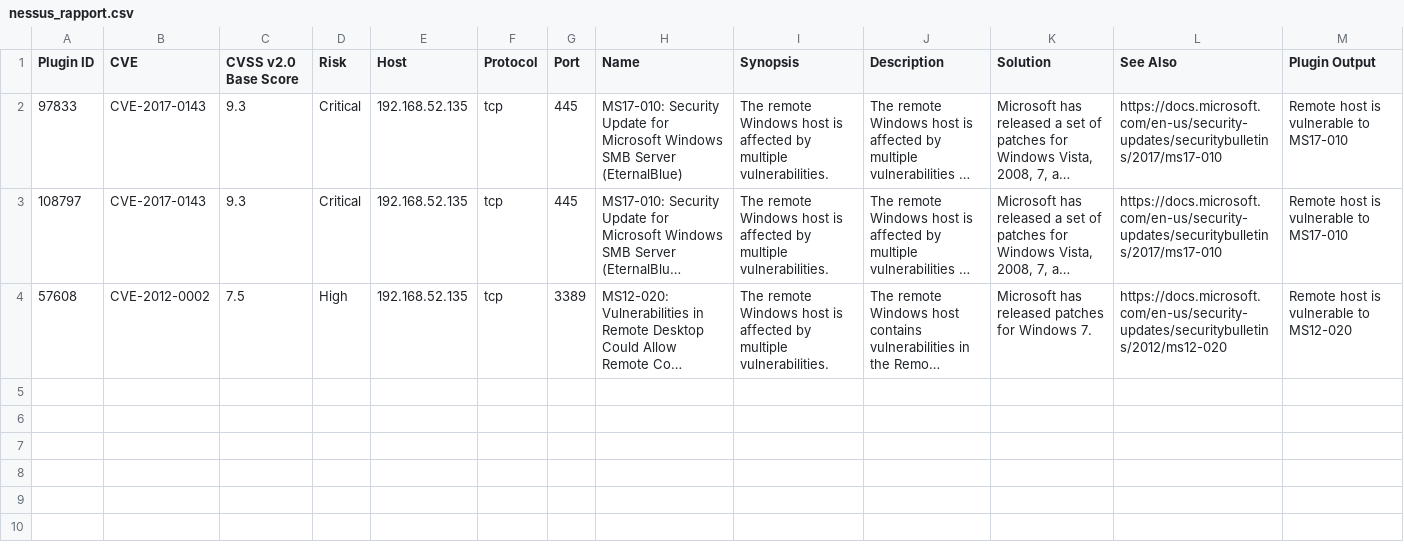
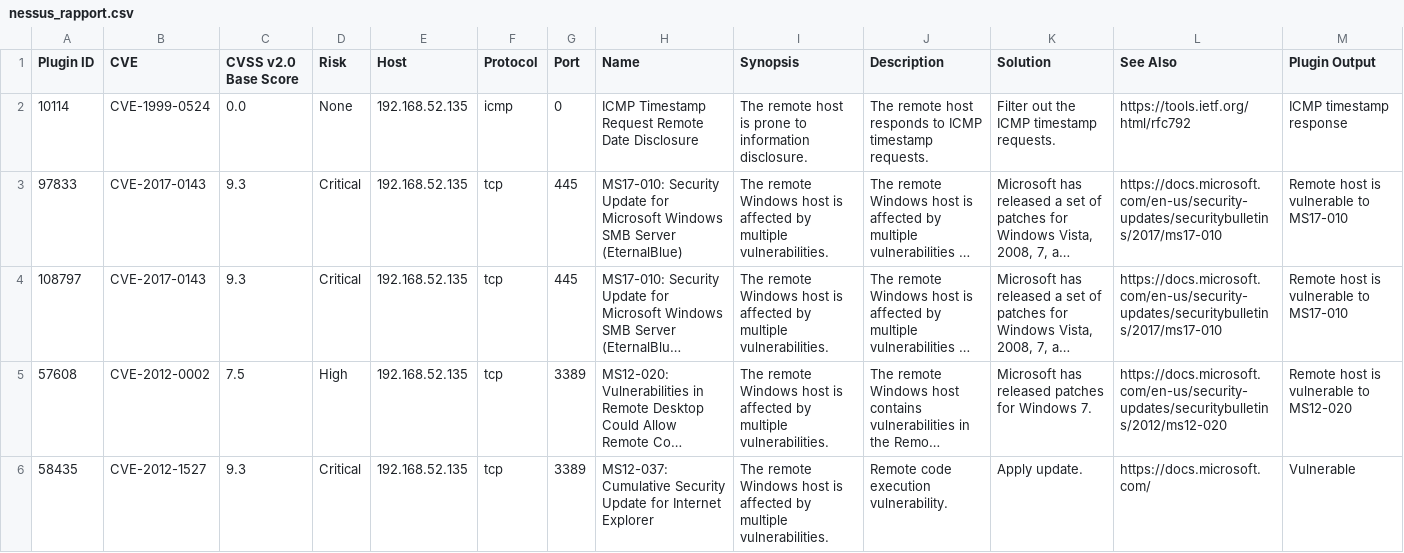
Before and after one commit to FeridAbv/holbertonschool-cyber_security, a CSV file: vulnerability_research_exploitation/0x00_vulnerability/nessus_rapport.csv, drawn as a sheet; long unchanged cells end in …; the diff names each change by its address in the sheet, - before the commit and + after, or states it on an @@ line.

Commit message:
ae

```diff
--- a/vulnerability_research_exploitation/0x00_vulnerability/nessus_rapport.csv
+++ b/vulnerability_research_exploitation/0x00_vulnerability/nessus_rapport.csv
+row 2: 10114 | CVE-1999-0524 | 0.0 | None | 192.168.52.135 | icmp | 0 | ICMP Timestamp Request Remote Date Disclosure | The remote host is prone to information disclosure. | The remote host responds to ICMP timestamp requests. | Filter out the ICMP timestamp requests. | https://tools.ietf.org/html/rfc792 | ICMP timestamp response
+row 6: 58435 | CVE-2012-1527 | 9.3 | Critical | 192.168.52.135 | tcp | 3389 | MS12-037: Cumulative Security Update for Internet Explorer | The remote Windows host is affected by multiple vulnerabilities. | Remote code execution vulnerability. | Apply update. | https://docs.microsoft.com/ | Vulnerable
```
